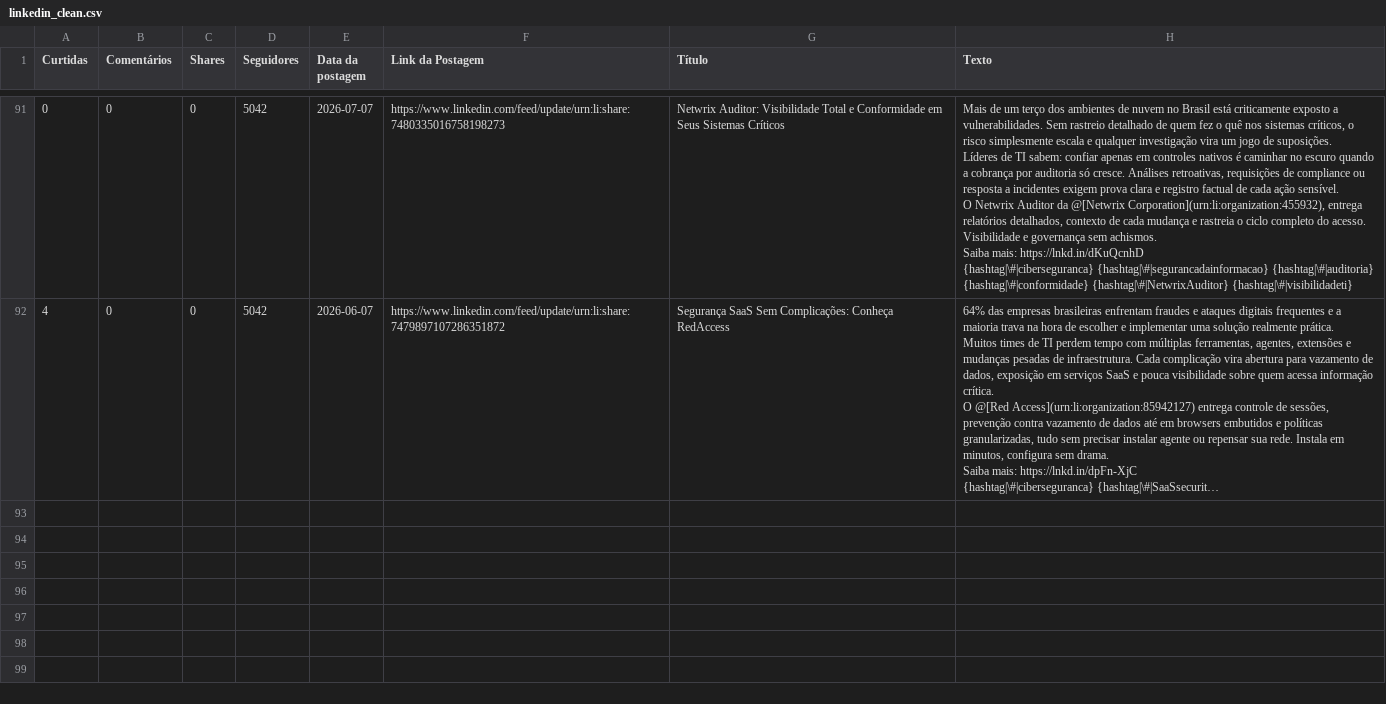
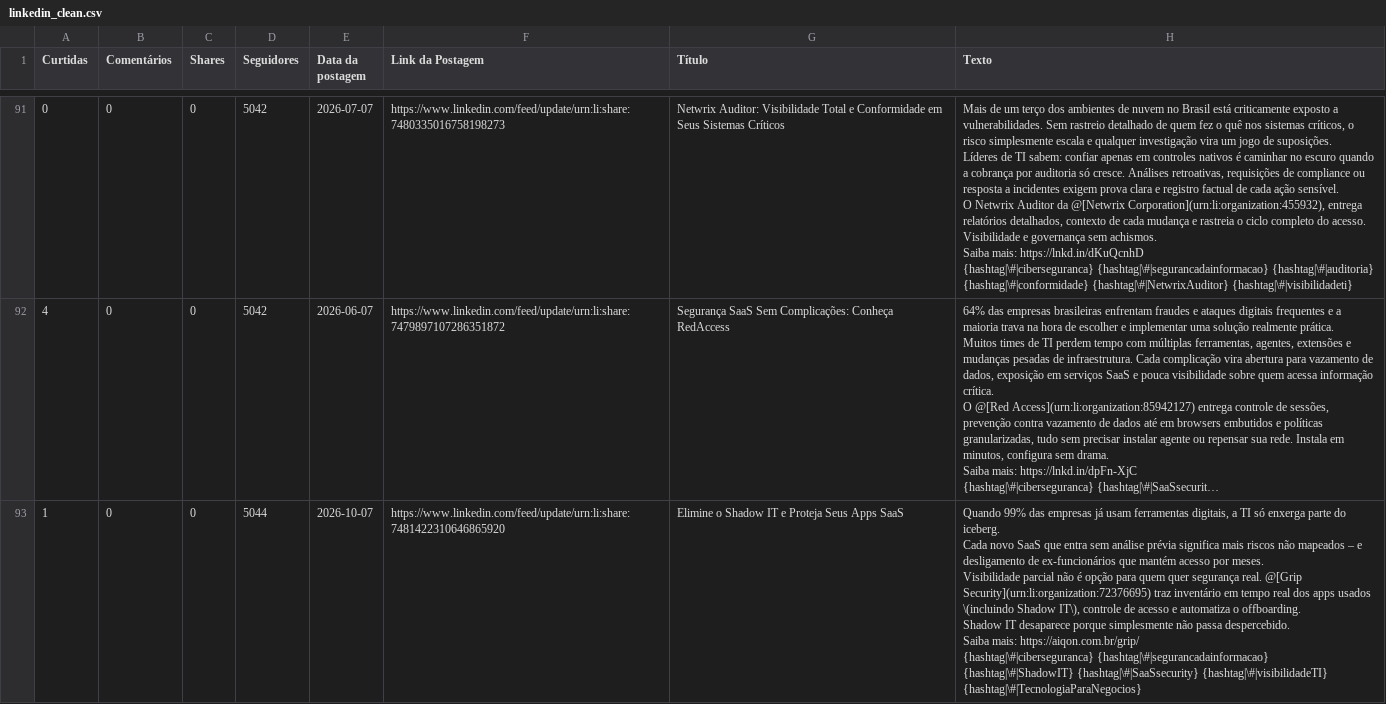
Before and after one commit to m4ik-crtl/indicadores-2026, a CSV file: dataset/linkedin_clean.csv, drawn as a sheet; only a part is shown, gaps mark what is left out; long unchanged cells end in …; ↵ is a line break in a cell; the diff names each change by its address in the sheet, - before the commit and + after, or states it on an @@ line.

```diff
--- a/dataset/linkedin_clean.csv
+++ b/dataset/linkedin_clean.csv
+row 93: 1 | 0 | 0 | 5044 | 2026-10-07 | https://www.linkedin.com/feed/update/urn:li:share:7481422310646865920 | Elimine o Shadow IT e Proteja Seus Apps SaaS | Quando 99% das empresas já usam ferramentas digitais, a TI só enxerga parte do iceberg. ↵ Cada novo SaaS que entra sem análise prévia significa mais riscos não mapeados – e desligamento de ex-funcionários que mantém acesso por meses. ↵ Visibilidade parcial não é opção para quem quer segurança real. @[Grip Security](urn:li:organization:72376695) traz inventário em tempo real dos apps usados \(incluindo Shadow IT\), controle de acesso e automatiza o offboarding. ↵ Shadow IT desaparece porque simplesmente não passa despercebido. ↵ Saiba mais: https://aiqon.com.br/grip/ ↵ {hashtag|\#|ciberseguranca} {hashtag|\#|segurancadainformacao} {hashtag|\#|ShadowIT} {hashtag|\#|SaaSsecurity} {hashtag|\#|visibilidadeTI} {hashtag|\#|TecnologiaParaNegocios}
```
Also changed, not shown: dataset/mailchimp_clean.csv, 1 other file.
